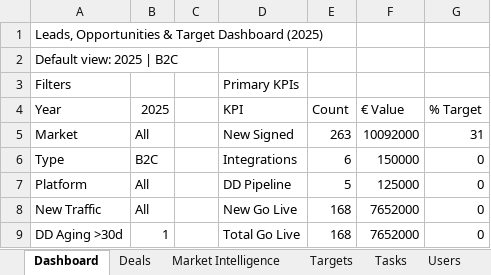
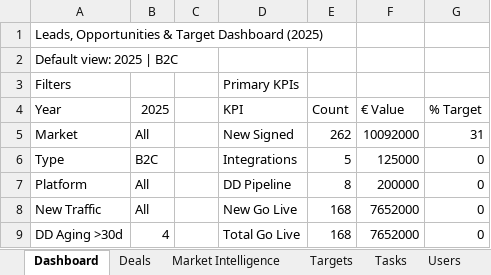
Before and after one commit to comercial24122025-blip/SalesRep, an Excel workbook: data/pipeline-command-center.xlsx, sheet Dashboard, drawn as a sheet; values as stored, in another font and other column widths than the file's, no borders; the diff names each change by its address in the sheet, - before the commit and + after, or states it on an @@ line.

```diff
--- a/data/pipeline-command-center.xlsx (sheet Dashboard)
+++ b/data/pipeline-command-center.xlsx (sheet Dashboard)
-E5 (Count): 263
+E5 (Count): 262
-E6 (Count): 6
+E6 (Count): 5
-F6 (€ Value): 150000
+F6 (€ Value): 125000
-E7 (Count): 5
+E7 (Count): 8
-F7 (€ Value): 125000
+F7 (€ Value): 200000
-B9 (2025): 1
+B9 (2025): 4
```
Also changed, not shown: sheet Deals, sheet Tasks, sheet Users, sheet Market Intelligence, sheet Workspace, 6 other files.
